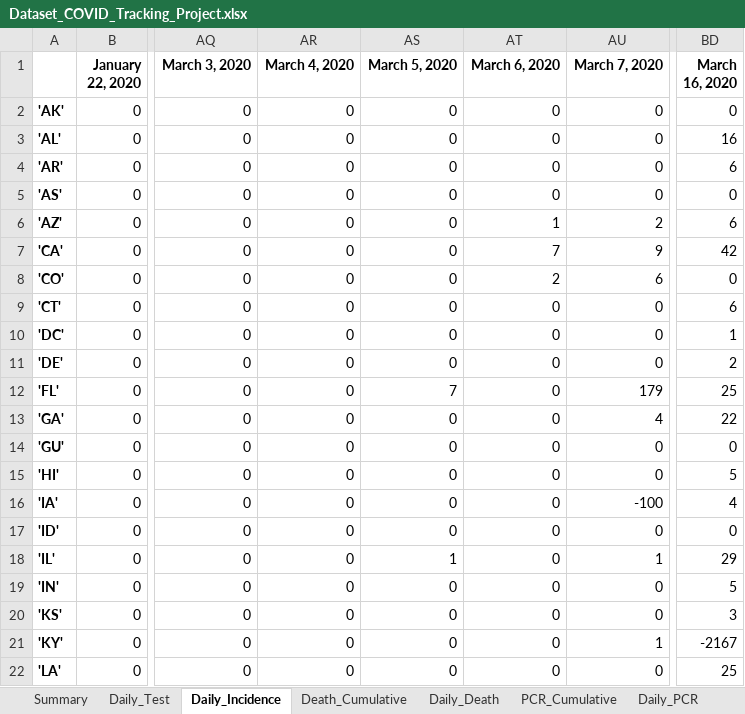
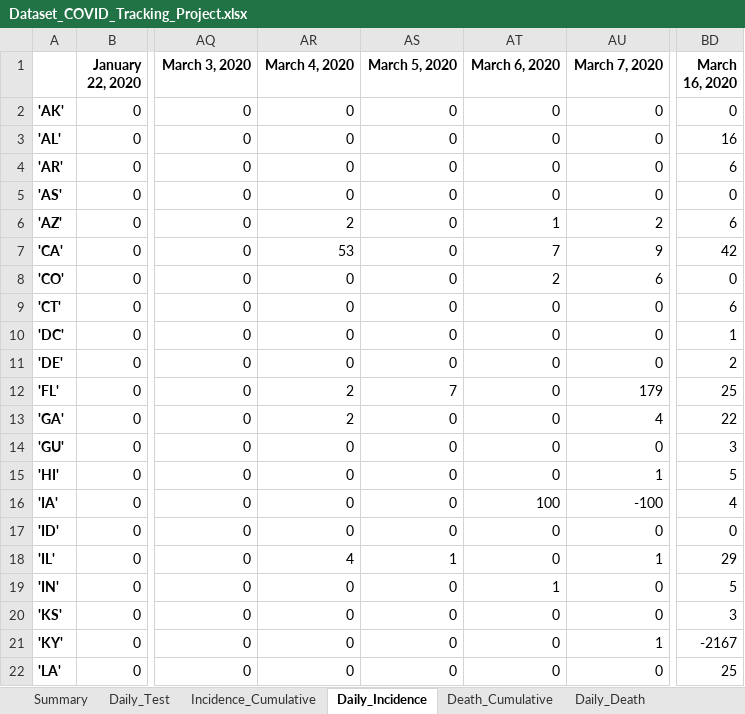
Before and after one commit to WellsRC/COVID-19, an Excel workbook: csse_covid_19_data/csse_covid_19_daily_reports_us/Dataset_COVID_Tracking_Project.xlsx, sheet Daily_Incidence, drawn as a sheet; only a part is shown, gaps mark what is left out; values as stored, in another font and other column widths than the file's, no borders; conditional formats not drawn; the diff covers the shown part only; the diff names each change by its address in the sheet, - before the commit and + after, or states it on an @@ line.

```diff
--- a/csse_covid_19_data/csse_covid_19_daily_reports_us/Dataset_COVID_Tracking_Project.xlsx (sheet Daily_Incidence)
+++ b/csse_covid_19_data/csse_covid_19_daily_reports_us/Dataset_COVID_Tracking_Project.xlsx (sheet Daily_Incidence)
+sheet tab: Incidence_Cumulative
-AR6 (March 4, 2020): 0
+AR6 (March 4, 2020): 2
-AR7 (March 4, 2020): 0
+AR7 (March 4, 2020): 53
-AR12:AR13 (March 4, 2020): 0
+AR12:AR13 (March 4, 2020): 2
-BD14 (March 16, 2020): 0
+BD14 (March 16, 2020): 3
-AU15 (March 7, 2020): 0
+AU15 (March 7, 2020): 1
-AT16 (March 6, 2020): 0
+AT16 (March 6, 2020): 100
-AR18 (March 4, 2020): 0
+AR18 (March 4, 2020): 4
-AT19 (March 6, 2020): 0
+AT19 (March 6, 2020): 1
```
Also changed, not shown: 19 edited cells elsewhere in this sheet, sheet Daily_PCR, sheet PCR_Cumulative, sheet Daily_Death, sheet Death_Cumulative, sheet Summary, formulas that keep their value, csse_covid_19_data/csse_covid_19_daily_reports_us/Dataset_JHU_Dashboard.xlsx, csse_covid_19_data/csse_covid_19_daily_reports_us/Dataset_NYTimes.xlsx, 5 other files.
